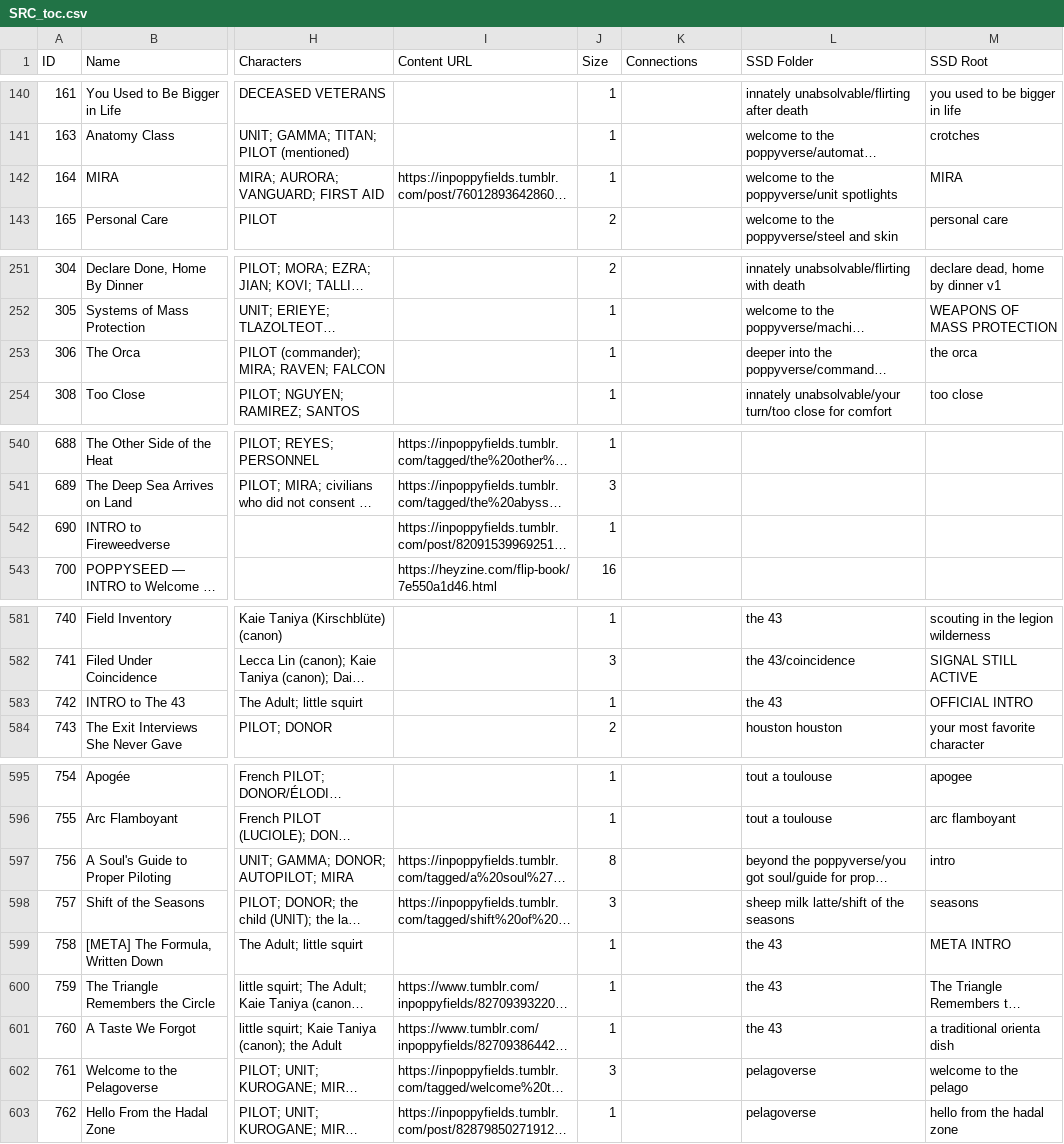
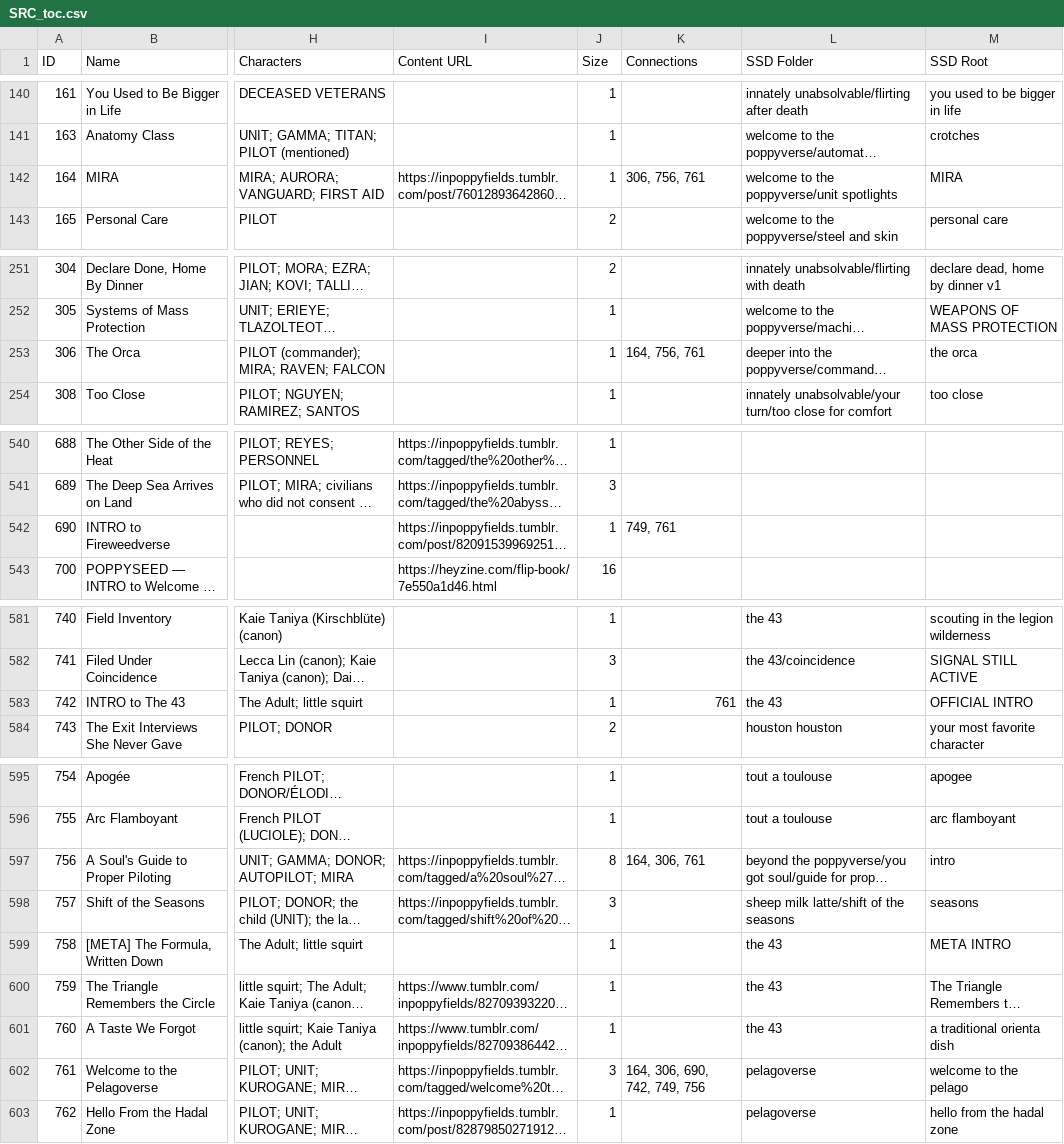
Before and after one commit to ProgrammingInPoppyFields/poppyverse-interactive-map, a CSV file: SRC_toc.csv, drawn as a sheet; only a part is shown, gaps mark what is left out; long unchanged cells end in …; the diff covers the shown part only; the diff names each change by its address in the sheet, - before the commit and + after, or states it on an @@ line.

Commit message:
Add cross-universe Connections for MIRA, little squirt, and Sae Kurogane
Three recurring entities cross cluster boundaries, so each gets a small
fully-connected clique of story-level anchor rows (not cluster-level):

- MIRA: 164 (MIRA, welcome to the poppyverse), 306 (The Orca, deeper
  into the poppyverse), 756 (A Soul's Guide to Proper Piloting, beyond
  the poppyverse), 761 (Welcome to the Pelagoverse)
- little squirt/the Adult/the Author: 742 (INTRO to The 43, already
  credits the entity), 761 (Welcome to the Pelagoverse)
- Sae Kurogane: 690 (INTRO to Fireweedverse -- fallback anchor, since
  she's scattered across 4 minor fireweedverse rows with no single
  obvious "her story" row and the INTRO itself doesn't credit her by
  name), 749 (INTRO to To Be Hero Y, does credit her directly), 761
  (Welcome to the Pelagoverse)

Verified none of the already-tagged canon crossover characters (86,
Fire Force, Gundam, Bokurano) leak outside their home cluster, so no
further connections from that angle.

```diff
--- a/SRC_toc.csv
+++ b/SRC_toc.csv
-K142 (Connections): (empty)
+K142 (Connections): 306, 756, 761
-K253 (Connections): (empty)
+K253 (Connections): 164, 756, 761
-K542 (Connections): (empty)
+K542 (Connections): 749, 761
-K583 (Connections): (empty)
+K583 (Connections): 761
-K597 (Connections): (empty)
+K597 (Connections): 164, 306, 761
-K602 (Connections): (empty)
+K602 (Connections): 164, 306, 690, 742, 749, 756
```
Also changed, not shown: 1 edited cell elsewhere in this file, 1 other file.
